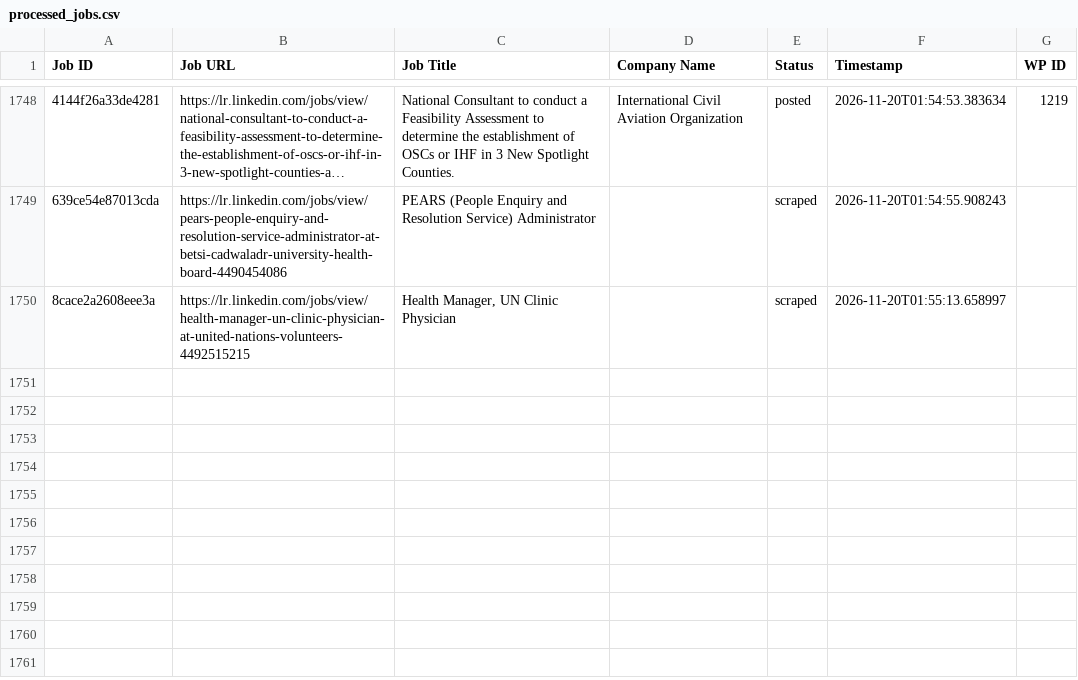
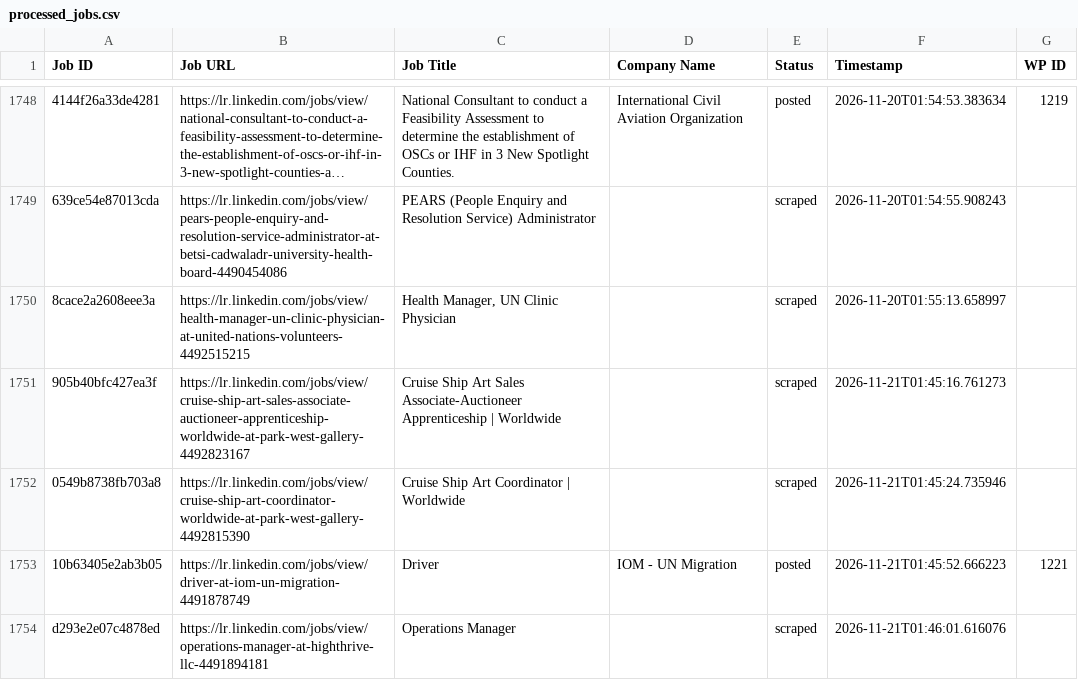
Before and after one commit to vindoky/lr, a CSV file: processed_jobs.csv, drawn as a sheet; only a part is shown, gaps mark what is left out; long unchanged cells end in …; the diff names each change by its address in the sheet, - before the commit and + after, or states it on an @@ line.

```diff
--- a/processed_jobs.csv
+++ b/processed_jobs.csv
+row 1751: 905b40bfc427ea3f | https://lr.linkedin.com/jobs/view/cruise-ship-art-sales-associate-auctioneer-apprenticeship-worldwide-at-park-west-gallery-4492823167 | Cruise Ship Art Sales Associate-Auctioneer Apprenticeship | Worldwide |  | scraped | 2026-11-21T01:45:16.761273
+row 1752: 0549b8738fb703a8 | https://lr.linkedin.com/jobs/view/cruise-ship-art-coordinator-worldwide-at-park-west-gallery-4492815390 | Cruise Ship Art Coordinator | Worldwide |  | scraped | 2026-11-21T01:45:24.735946
+row 1753: 10b63405e2ab3b05 | https://lr.linkedin.com/jobs/view/driver-at-iom-un-migration-4491878749 | Driver | IOM - UN Migration | posted | 2026-11-21T01:45:52.666223 | 1221
+row 1754: d293e2e07c4878ed | https://lr.linkedin.com/jobs/view/operations-manager-at-highthrive-llc-4491894181 | Operations Manager |  | scraped | 2026-11-21T01:46:01.616076
```
